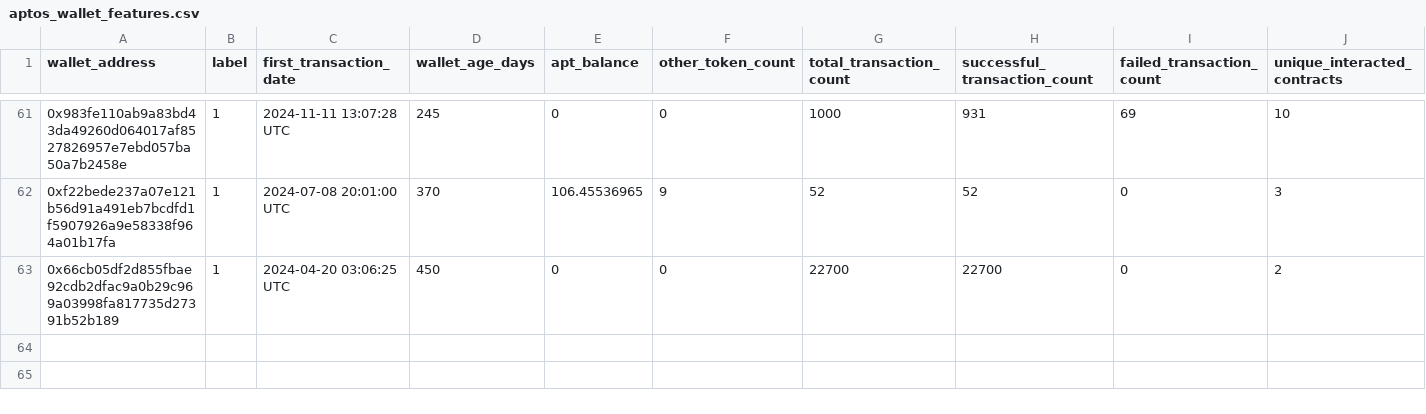
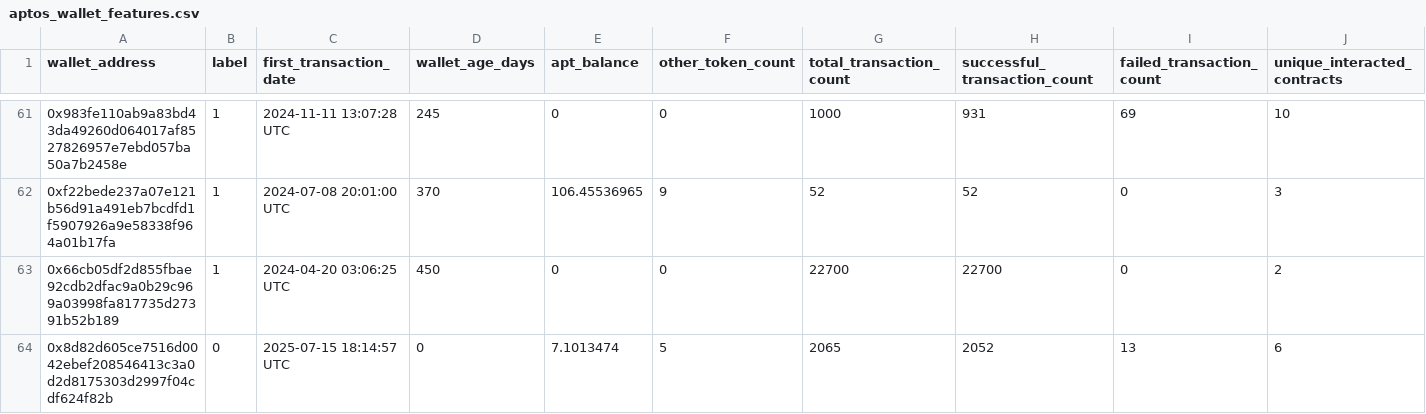
Before and after one commit to vtuanhung1205/SafeSwap-Token, a CSV file: A-A-C/data/raw/aptos_wallet_features.csv, drawn as a sheet; only a part is shown, gaps mark what is left out; rows hold the shown columns only; the diff names each change by its address in the sheet, - before the commit and + after, or states it on an @@ line.

```diff
--- a/A-A-C/data/raw/aptos_wallet_features.csv
+++ b/A-A-C/data/raw/aptos_wallet_features.csv
+row 64: 0x8d82d605ce7516d0042ebef208546413c3a0d2d8175303d2997f04cdf624f82b | 0 | 2025-07-15 18:14:57 UTC | 0 | 7.1013474 | 5 | 2065 | 2052 | 13 | 6
```
Also changed, not shown: 23 other files.
